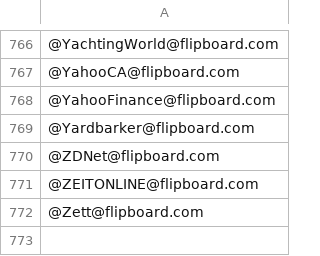
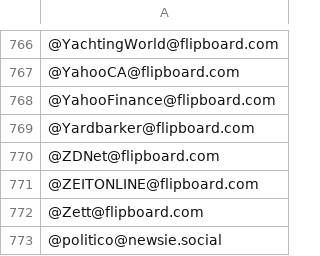
Before and after one commit to jerwarren/fediverse_brands, a CSV file: blocks.csv, drawn as a sheet; only a part is shown, gaps mark what is left out; the diff names each change by its address in the sheet, - before the commit and + after, or states it on an @@ line.

Commit message:
Update blocks.csv
Added politico

```diff
--- a/blocks.csv
+++ b/blocks.csv
+row 773: @politico@newsie.social
```
